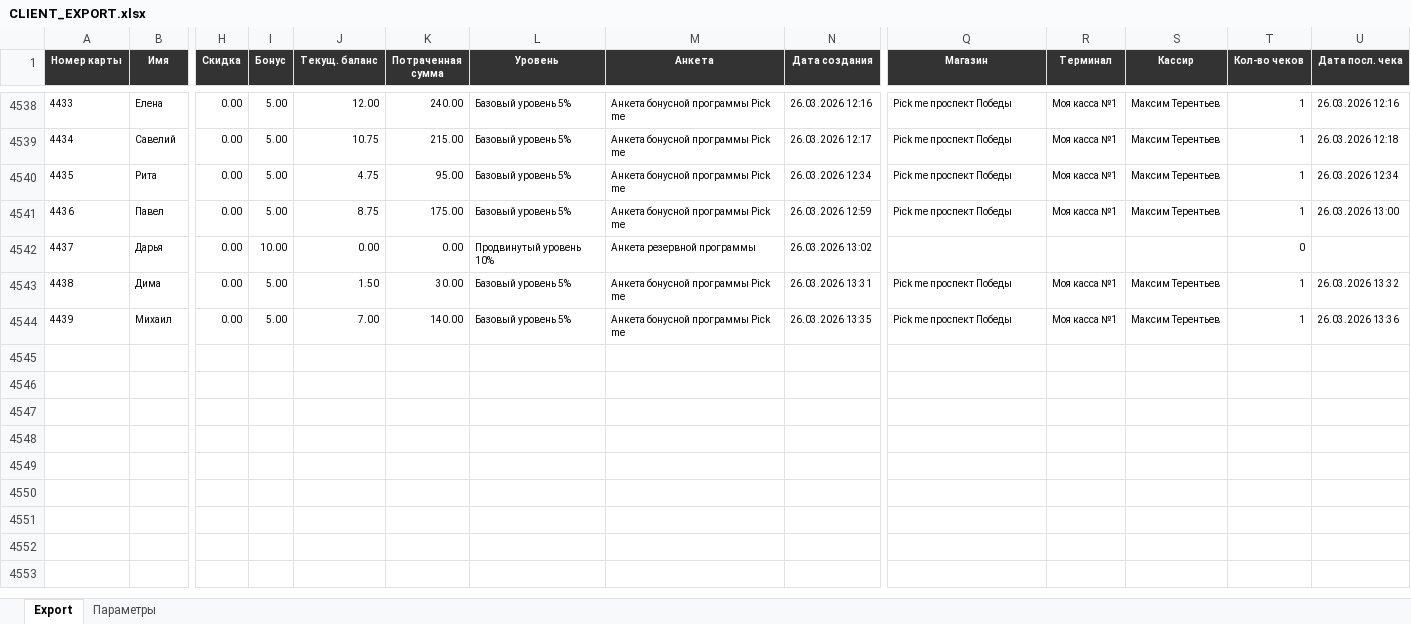
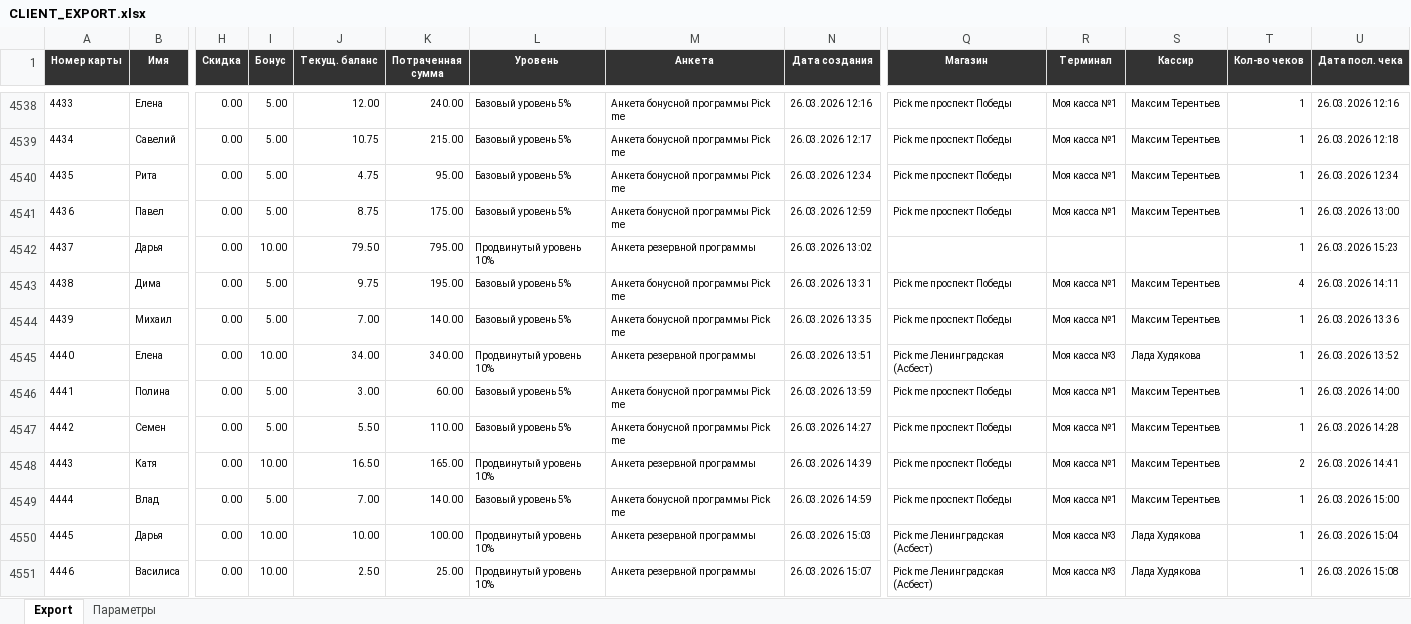
Before and after one commit to maximterentevasu-byte/maximus, an Excel workbook: CLIENT_EXPORT.xlsx, sheet Export, drawn as a sheet; only a part is shown, gaps mark what is left out; values as stored, in another font and other column widths than the file's, no borders; rows hold the shown columns only; the diff covers the shown part only; the diff names each change by its address in the sheet, - before the commit and + after, or states it on an @@ line.

Commit message:
Add files via upload

```diff
--- a/CLIENT_EXPORT.xlsx (sheet Export)
+++ b/CLIENT_EXPORT.xlsx (sheet Export)
-J4542 (Текущ. баланс): 0.00
+J4542 (Текущ. баланс): 79.50
-K4542 (Потраченная сумма): 0.00
+K4542 (Потраченная сумма): 795.00
-T4542 (Кол-во чеков): 0
+T4542 (Кол-во чеков): 1
-U4542 (Дата посл. чека): (empty)
+U4542 (Дата посл. чека): 26.03.2026 15:23
-J4543 (Текущ. баланс): 1.50
+J4543 (Текущ. баланс): 9.75
-K4543 (Потраченная сумма): 30.00
+K4543 (Потраченная сумма): 195.00
-T4543 (Кол-во чеков): 1
+T4543 (Кол-во чеков): 4
-U4543 (Дата посл. чека): 26.03.2026 13:32
+U4543 (Дата посл. чека): 26.03.2026 14:11
+row 4545: 4440 | Елена | 0.00 | 10.00 | 34.00 | 340.00 | Продвинутый уровень 10% | Анкета резервной программы | 26.03.2026 13:51 | Pick me Ленинградская (Асбест) | Моя касса №3 | Лада Худякова | 1 | 26.03.2026 13:52
+row 4546: 4441 | Полина | 0.00 | 5.00 | 3.00 | 60.00 | Базовый уровень 5% | Анкета бонусной программы Pick me | 26.03.2026 13:59 | Pick me проспект Победы | Моя касса №1 | Максим Терентьев | 1 | 26.03.2026 14:00
+row 4547: 4442 | Семен | 0.00 | 5.00 | 5.50 | 110.00 | Базовый уровень 5% | Анкета бонусной программы Pick me | 26.03.2026 14:27 | Pick me проспект Победы | Моя касса №1 | Максим Терентьев | 1 | 26.03.2026 14:28
+row 4548: 4443 | Катя | 0.00 | 10.00 | 16.50 | 165.00 | Продвинутый уровень 10% | Анкета резервной программы | 26.03.2026 14:39 | Pick me проспект Победы | Моя касса №1 | Максим Терентьев | 2 | 26.03.2026 14:41
+row 4549: 4444 | Влад | 0.00 | 5.00 | 7.00 | 140.00 | Базовый уровень 5% | Анкета бонусной программы Pick me | 26.03.2026 14:59 | Pick me проспект Победы | Моя касса №1 | Максим Терентьев | 1 | 26.03.2026 15:00
+row 4550: 4445 | Дарья | 0.00 | 10.00 | 10.00 | 100.00 | Продвинутый уровень 10% | Анкета резервной программы | 26.03.2026 15:03 | Pick me Ленинградская (Асбест) | Моя касса №3 | Лада Худякова | 1 | 26.03.2026 15:04
+row 4551: 4446 | Василиса | 0.00 | 10.00 | 2.50 | 25.00 | Продвинутый уровень 10% | Анкета резервной программы | 26.03.2026 15:07 | Pick me Ленинградская (Асбест) | Моя касса №3 | Лада Худякова | 1 | 26.03.2026 15:08
```
Also changed, not shown: 10 added rows and 172 edited cells elsewhere in this sheet, sheet Параметры.
